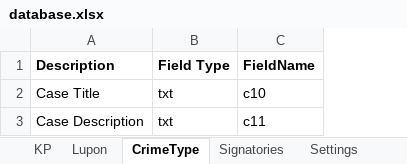
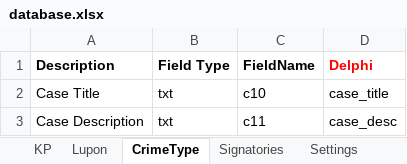
Before and after one commit to Lance0567/KP-System, an Excel workbook: Win32/Debug/_resources/database.xlsx, sheet CrimeType, drawn as a sheet; values as stored, in another font and other column widths than the file's, no borders; the diff names each change by its address in the sheet, - before the commit and + after, or states it on an @@ line.

```diff
--- a/Win32/Debug/_resources/database.xlsx (sheet CrimeType)
+++ b/Win32/Debug/_resources/database.xlsx (sheet CrimeType)
+column D (Delphi), rows 2-3: case_title | case_desc
```
Also changed, not shown: sheet Signatories, sheet KP, sheet Settings, sheet Users, sheet Lupon, 1 other file.
